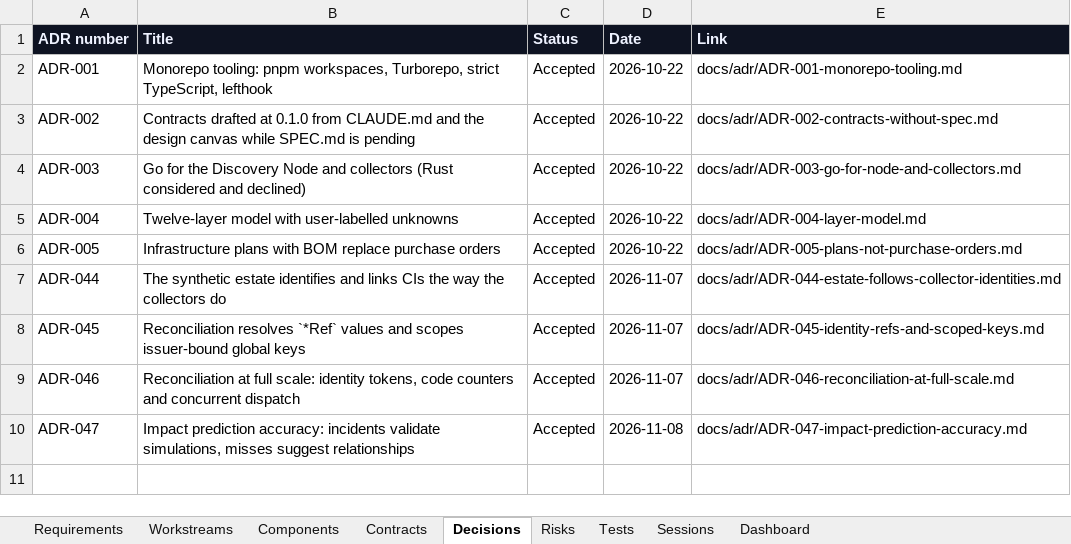
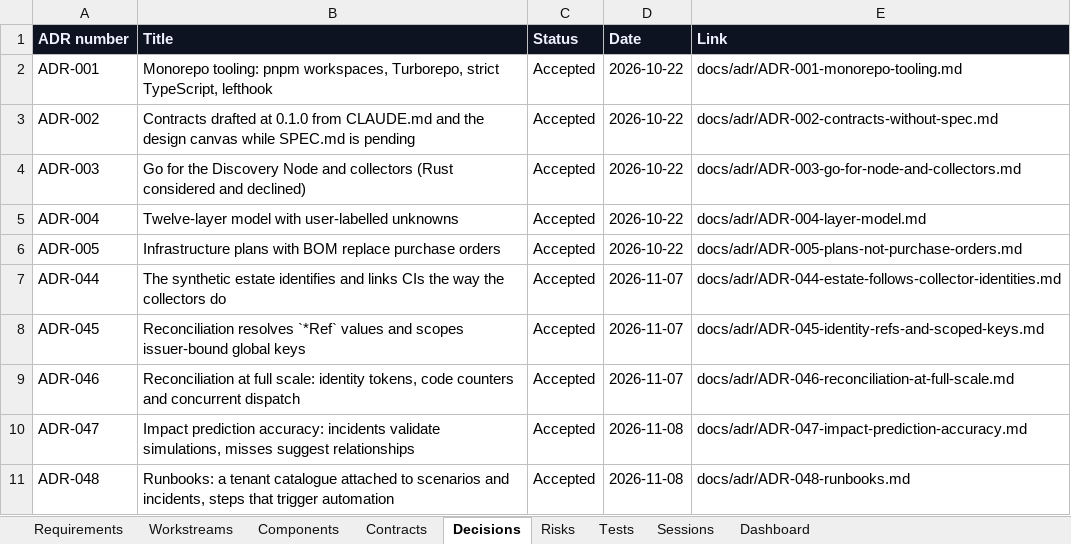
Before and after one commit to zakir80ac/OpenMap, an Excel workbook: tracker/OpenMap-Tracker.xlsx, sheet Decisions, drawn as a sheet; values as stored, in another font and other column widths than the file's, no borders; the diff names each change by its address in the sheet, - before the commit and + after, or states it on an @@ line.

```diff
--- a/tracker/OpenMap-Tracker.xlsx (sheet Decisions)
+++ b/tracker/OpenMap-Tracker.xlsx (sheet Decisions)
+row 11: ADR-048 | Runbooks: a tenant catalogue attached to scenarios and incidents, steps that trigger automation | Accepted | 2026-11-08 | docs/adr/ADR-048-runbooks.md
```
Also changed, not shown: sheet Tests, sheet Dashboard, sheet Contracts, sheet Requirements, sheet Workstreams, sheet Sessions, 9 other files.
